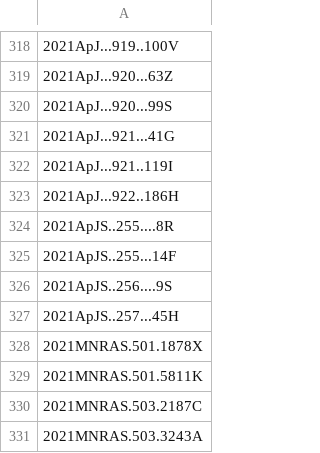
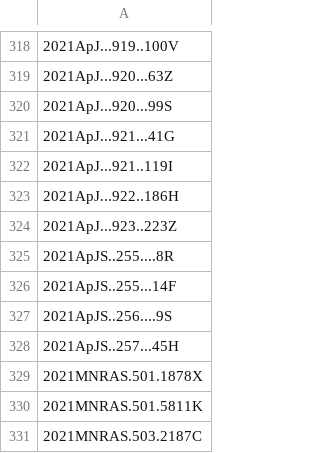
Before and after one commit to joh33-wmko/wmko-kpub, a CSV file: data/kpub-export-bibcodes-archive.csv, drawn as a sheet; only a part is shown, gaps mark what is left out; the shorter side is filled out with more unchanged rows.

```diff
--- a/data/kpub-export-bibcodes-archive.csv
+++ b/data/kpub-export-bibcodes-archive.csv
@@ -323,2 +323,3 @@
 2021ApJ...922..186H
+2021ApJ...923..223Z
 2021ApJS..255....8R
```
Also changed, not shown: data/kpub-export-bibcodes.csv, data/kpub-export.csv, 14 other files.
